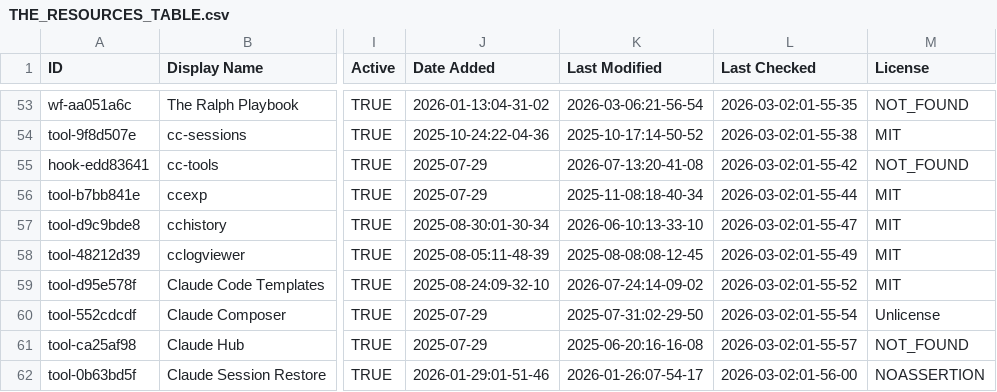
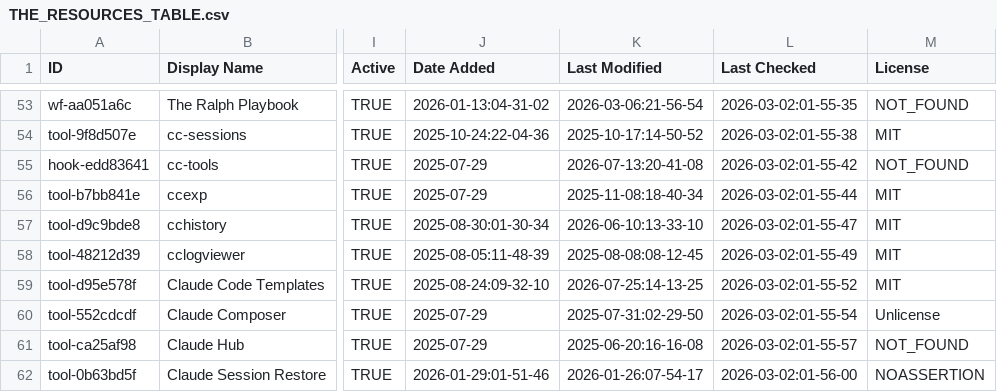
Before and after one commit to m4ndolore/awesome-claude-code, a CSV file: THE_RESOURCES_TABLE.csv, drawn as a sheet; only a part is shown, gaps mark what is left out; the diff covers the shown part only; the diff names each change by its address in the sheet, - before the commit and + after, or states it on an @@ line.

```diff
--- a/THE_RESOURCES_TABLE.csv
+++ b/THE_RESOURCES_TABLE.csv
-K59 (Last Modified): 2026-07-24:14-09-02
+K59 (Last Modified): 2026-07-25:14-13-25
```
Also changed, not shown: 27 edited cells elsewhere in this file.
